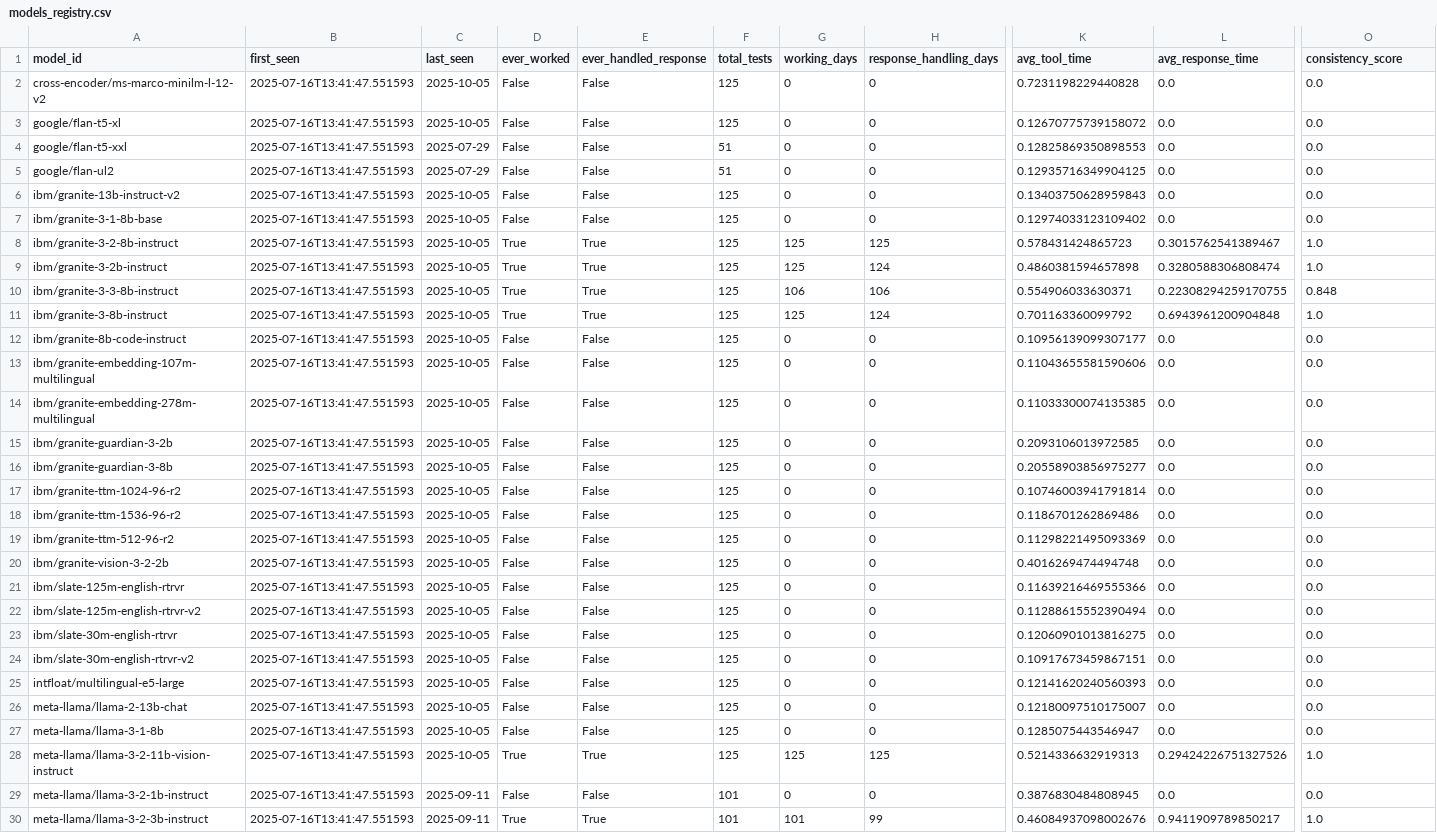
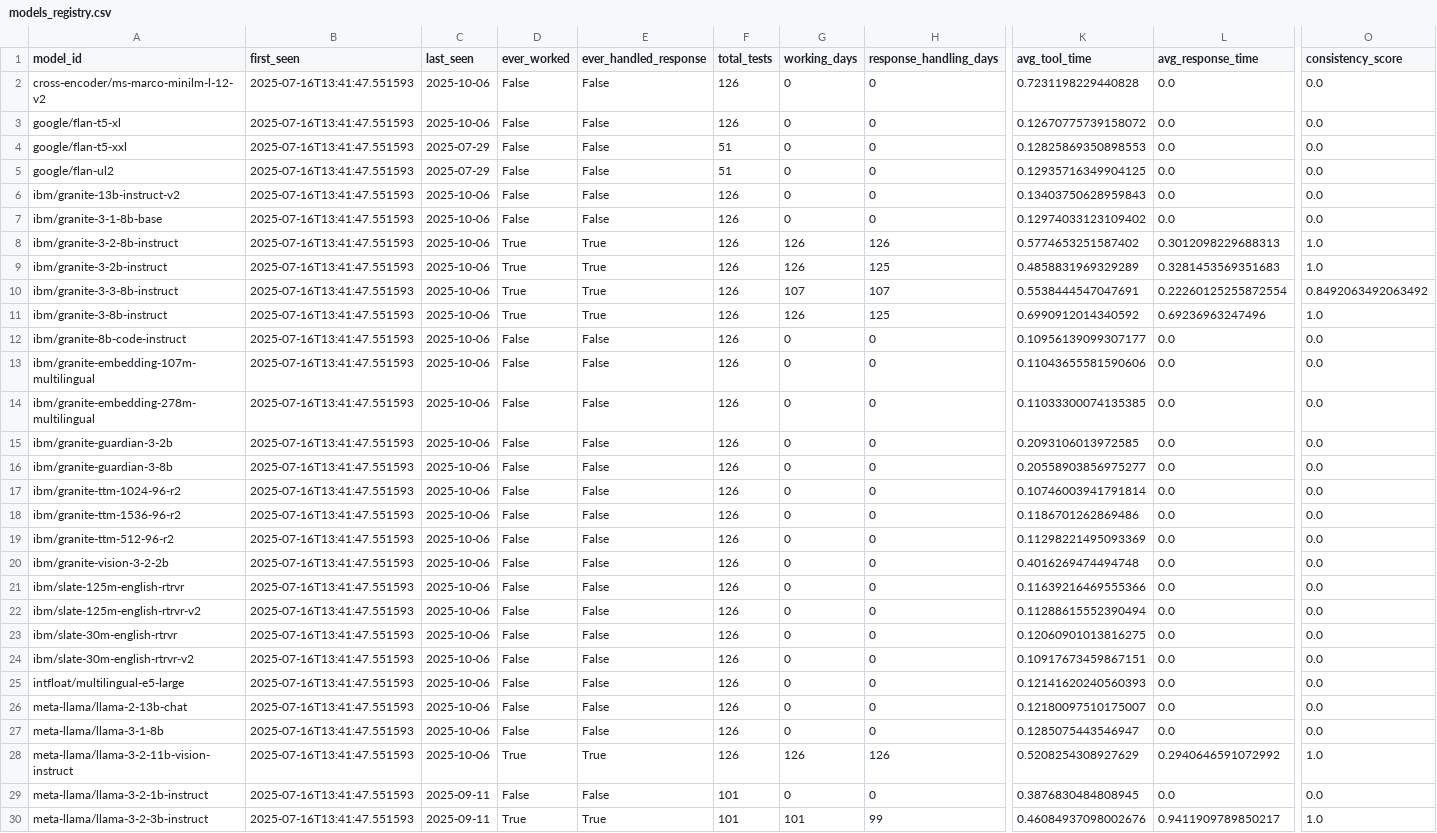
Before and after one commit to daniel-butler-irl/watsonx_model_tool_test, a CSV file: reports/history/models_registry.csv, drawn as a sheet; only a part is shown, gaps mark what is left out; the diff covers the shown part only; the diff names each change by its address in the sheet, - before the commit and + after, or states it on an @@ line.

```diff
--- a/reports/history/models_registry.csv
+++ b/reports/history/models_registry.csv
-C2:C3 (last_seen): 2025-10-05
+C2:C3 (last_seen): 2025-10-06
-F2:F3 (total_tests): 125
+F2:F3 (total_tests): 126
-C6:C28 (last_seen): 2025-10-05
+C6:C28 (last_seen): 2025-10-06
-F6:F28 (total_tests): 125
+F6:F28 (total_tests): 126
-G8:G9 (working_days): 125
+G8:G9 (working_days): 126
-H8 (response_handling_days): 125
+H8 (response_handling_days): 126
-K8 (avg_tool_time): 0.578431424865723
+K8 (avg_tool_time): 0.5774653251587402
-L8 (avg_response_time): 0.3015762541389467
+L8 (avg_response_time): 0.3012098229688313
-H9 (response_handling_days): 124
+H9 (response_handling_days): 125
-K9 (avg_tool_time): 0.4860381594657898
+K9 (avg_tool_time): 0.4858831969329289
-L9 (avg_response_time): 0.3280588306808474
+L9 (avg_response_time): 0.3281453569351683
-G10 (working_days): 106
+G10 (working_days): 107
-H10 (response_handling_days): 106
+H10 (response_handling_days): 107
-K10 (avg_tool_time): 0.554906033630371
+K10 (avg_tool_time): 0.5538444547047691
-L10 (avg_response_time): 0.22308294259170755
+L10 (avg_response_time): 0.22260125255872554
-O10 (consistency_score): 0.848
+O10 (consistency_score): 0.8492063492063492
-G11 (working_days): 125
+G11 (working_days): 126
-H11 (response_handling_days): 124
+H11 (response_handling_days): 125
-K11 (avg_tool_time): 0.701163360099792
+K11 (avg_tool_time): 0.6990912014340592
-L11 (avg_response_time): 0.6943961200904848
+L11 (avg_response_time): 0.69236963247496
-G28 (working_days): 125
+G28 (working_days): 126
-H28 (response_handling_days): 125
+H28 (response_handling_days): 126
-K28 (avg_tool_time): 0.5214336632919313
+K28 (avg_tool_time): 0.5208254308927629
-L28 (avg_response_time): 0.29424226751327526
+L28 (avg_response_time): 0.2940646591072992
```
Also changed, not shown: 67 edited cells elsewhere in this file, 2 other files.
